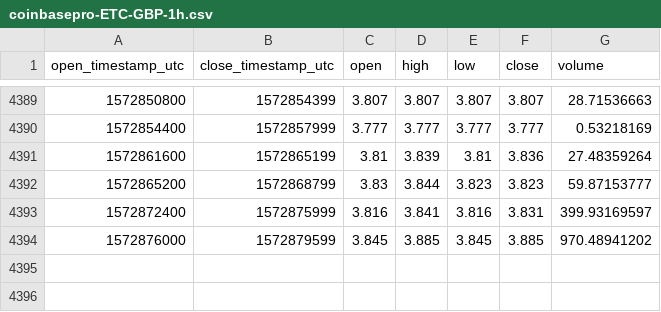
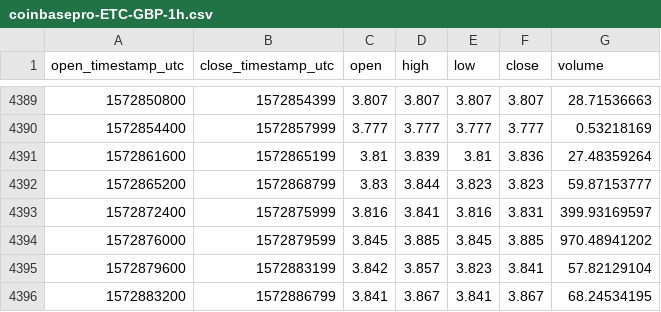
Before and after one commit to cryptobigbro/coinbasepro-ETC-GBP, a CSV file: coinbasepro-ETC-GBP-1h.csv, drawn as a sheet; only a part is shown, gaps mark what is left out; the diff names each change by its address in the sheet, - before the commit and + after, or states it on an @@ line.

Commit message:
Update OHLCV data.

```diff
--- a/coinbasepro-ETC-GBP-1h.csv
+++ b/coinbasepro-ETC-GBP-1h.csv
+row 4395: 1572879600 | 1572883199 | 3.842 | 3.857 | 3.823 | 3.841 | 57.82129104
+row 4396: 1572883200 | 1572886799 | 3.841 | 3.867 | 3.841 | 3.867 | 68.24534195
```
Also changed, not shown: 1 other file.
